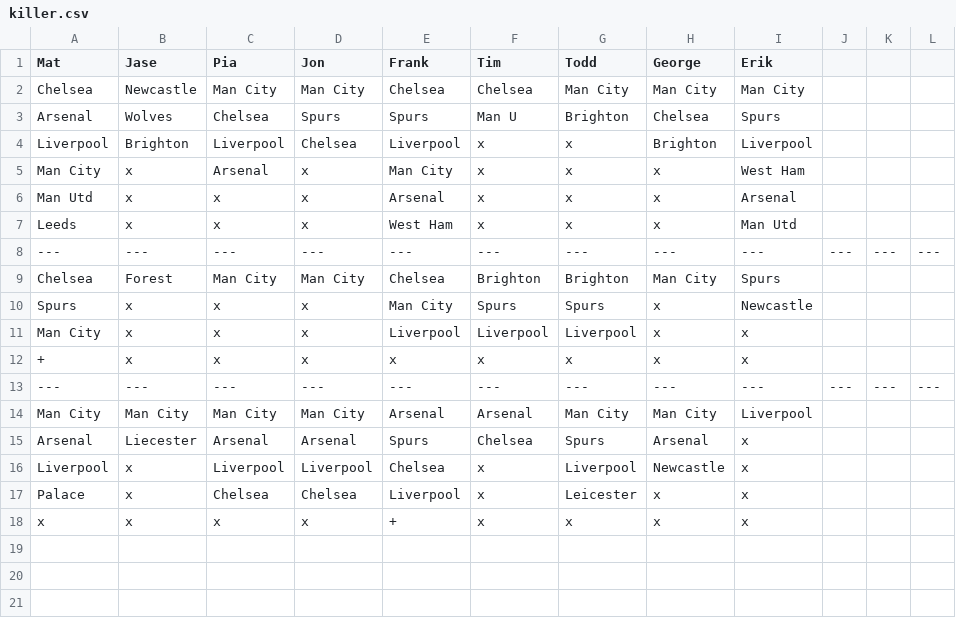
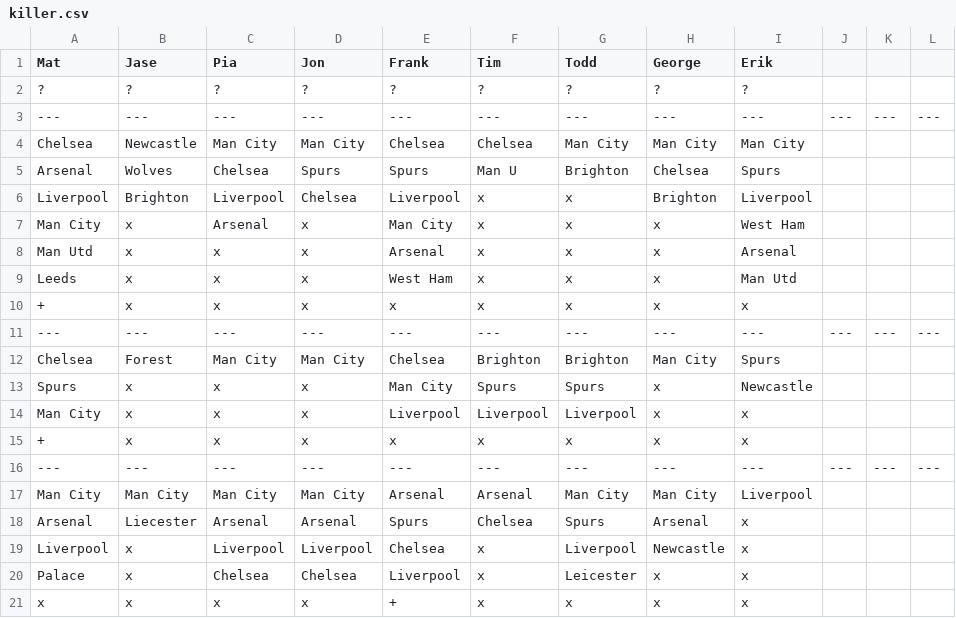
Before and after one commit to matbroughty/fffc, a CSV file: data/killer.csv, drawn as a sheet.

```diff
--- a/data/killer.csv
+++ b/data/killer.csv
@@ -1,2 +1,4 @@
 Mat,Jase,Pia,Jon,Frank,Tim,Todd,George,Erik
+?,?,?,?,?,?,?,?,?
+---,---,---,---,---,---,---,---,---,---,---,---
 Chelsea,Newcastle,Man City,Man City,Chelsea,Chelsea,Man City,Man City,Man City
@@ -7,2 +9,3 @@ Man Utd,x,x,x,Arsenal,x,x,x,Arsenal
 Leeds,x,x,x,West Ham,x,x,x,Man Utd
++,x,x,x,x,x,x,x,x
 ---,---,---,---,---,---,---,---,---,---,---,---
```
Also changed, not shown: data/kent.csv, 2 other files.
